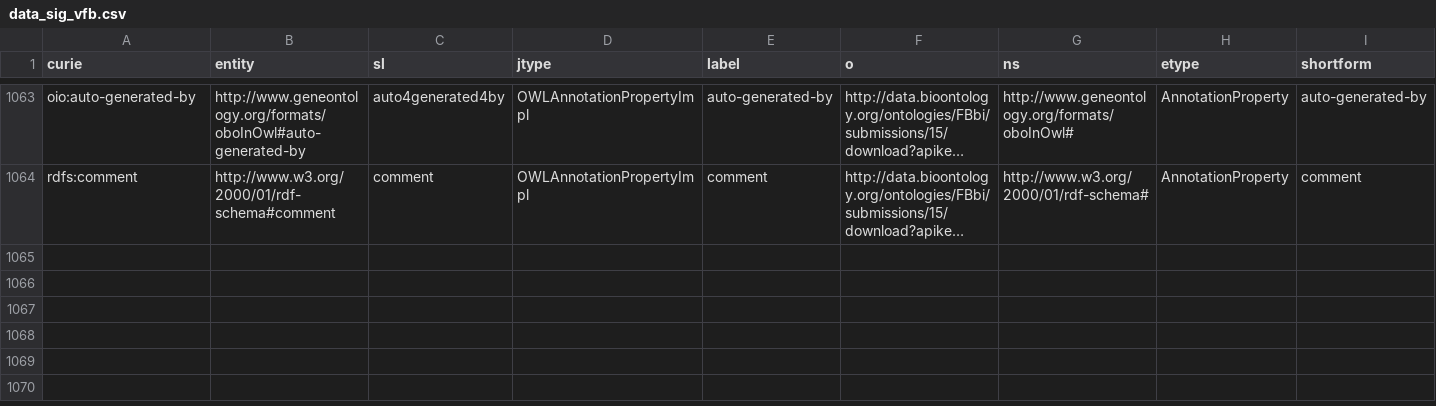
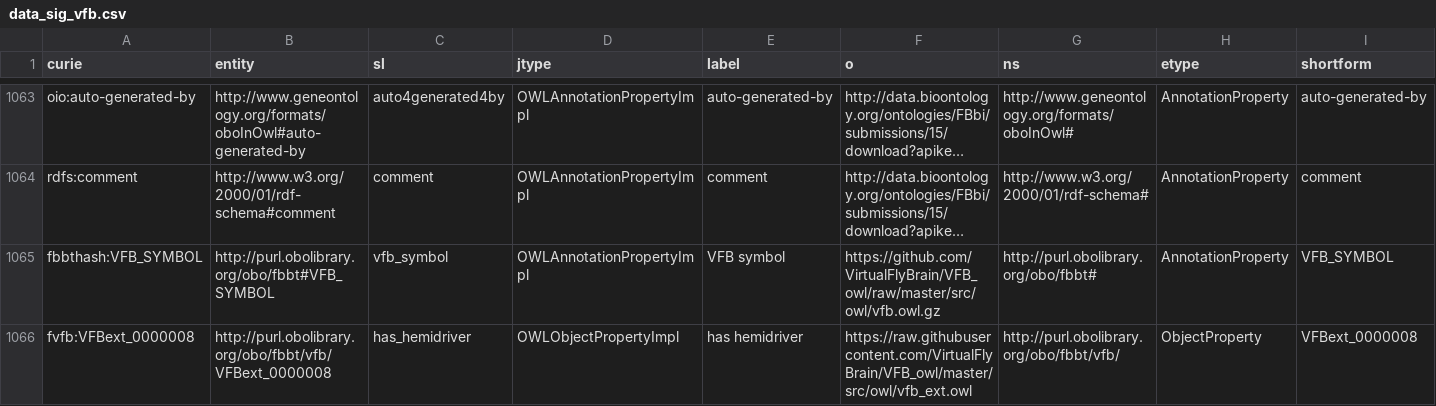
Before and after one commit to VirtualFlyBrain/VFB_neo4j, a CSV file: src/uk/ac/ebi/vfb/neo4j/data_sig_vfb.csv, drawn as a sheet; only a part is shown, gaps mark what is left out; long unchanged cells end in …; rows hold the shown columns only; the diff names each change by its address in the sheet, - before the commit and + after, or states it on an @@ line.

```diff
--- a/src/uk/ac/ebi/vfb/neo4j/data_sig_vfb.csv
+++ b/src/uk/ac/ebi/vfb/neo4j/data_sig_vfb.csv
+row 1065: fbbthash:VFB_SYMBOL | http://purl.obolibrary.org/obo/fbbt#VFB_SYMBOL | vfb_symbol | OWLAnnotationPropertyImpl | VFB symbol | https://github.com/VirtualFlyBrain/VFB_owl/raw/master/src/owl/vfb.owl.gz | http://purl.obolibrary.org/obo/fbbt# | AnnotationProperty | VFB_SYMBOL
+row 1066: fvfb:VFBext_0000008 | http://purl.obolibrary.org/obo/fbbt/vfb/VFBext_0000008 | has_hemidriver | OWLObjectPropertyImpl | has hemidriver | https://raw.githubusercontent.com/VirtualFlyBrain/VFB_owl/master/src/owl/vfb_ext.owl | http://purl.obolibrary.org/obo/fbbt/vfb/ | ObjectProperty | VFBext_0000008
```
Also changed, not shown: src/uk/ac/ebi/vfb/neo4j/property_mapping.csv.
